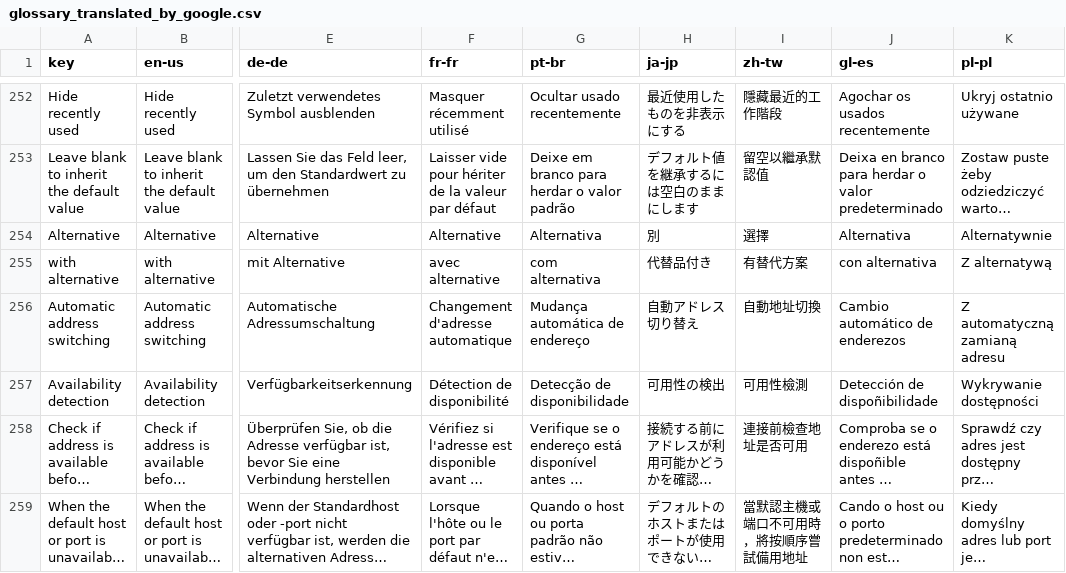
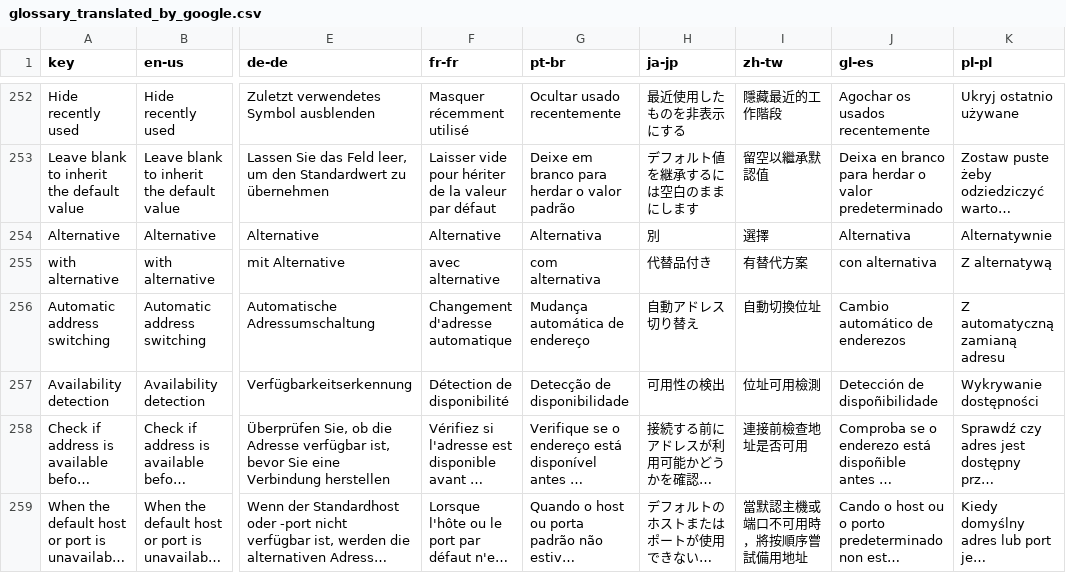
Before and after one commit to 1Remote/1Remote, a CSV file: Ui/Resources/Languages/glossary_translated_by_google.csv, drawn as a sheet; only a part is shown, gaps mark what is left out; long unchanged cells end in …; the diff covers the shown part only; the diff names each change by its address in the sheet, - before the commit and + after, or states it on an @@ line.

```diff
--- a/Ui/Resources/Languages/glossary_translated_by_google.csv
+++ b/Ui/Resources/Languages/glossary_translated_by_google.csv
-I256 (zh-tw): 自動地址切換
+I256 (zh-tw): 自動切換位址
-I257 (zh-tw): 可用性檢測
+I257 (zh-tw): 位址可用檢測
```
Also changed, not shown: 5 added rows, 1 removed row and 17 edited cells elsewhere in this file, Ui/Resources/Languages/glossary.csv, 27 other files.
